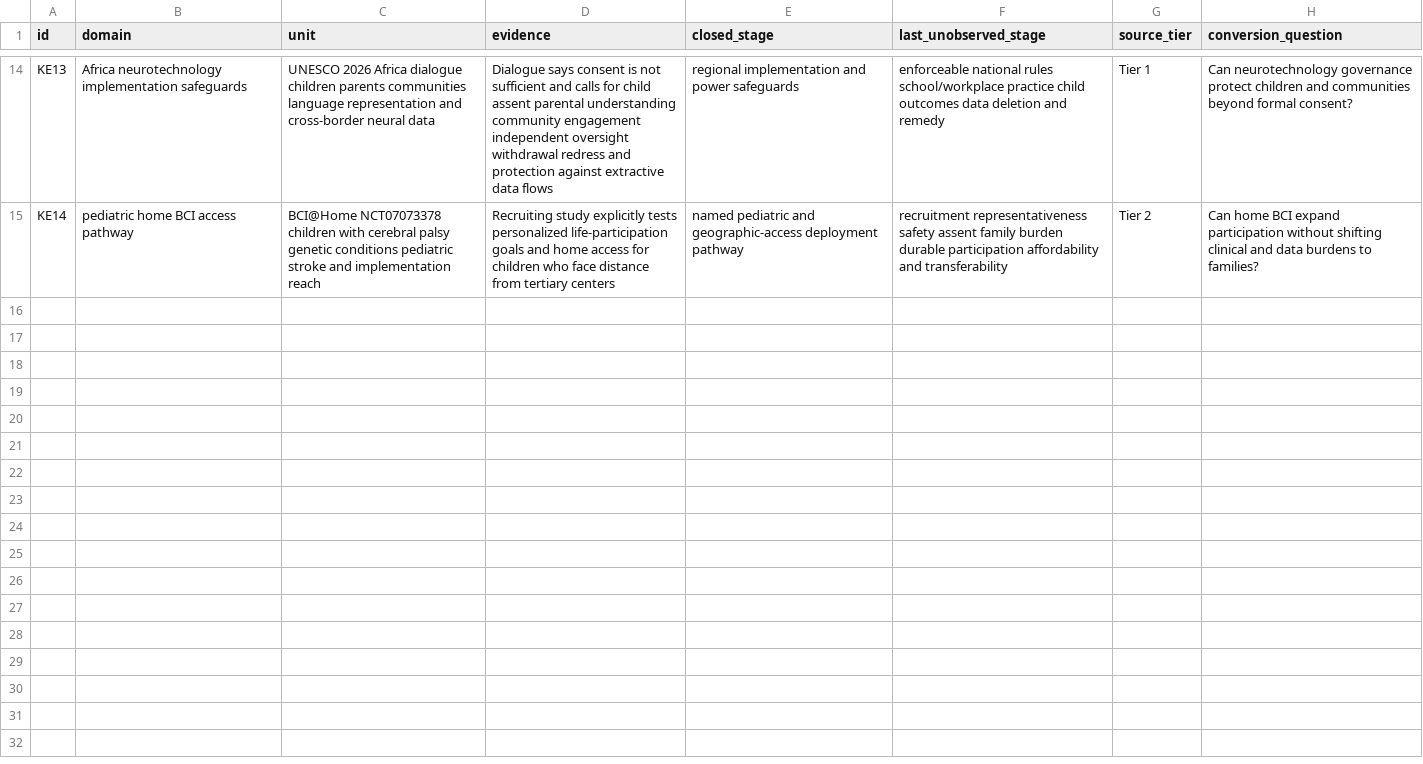
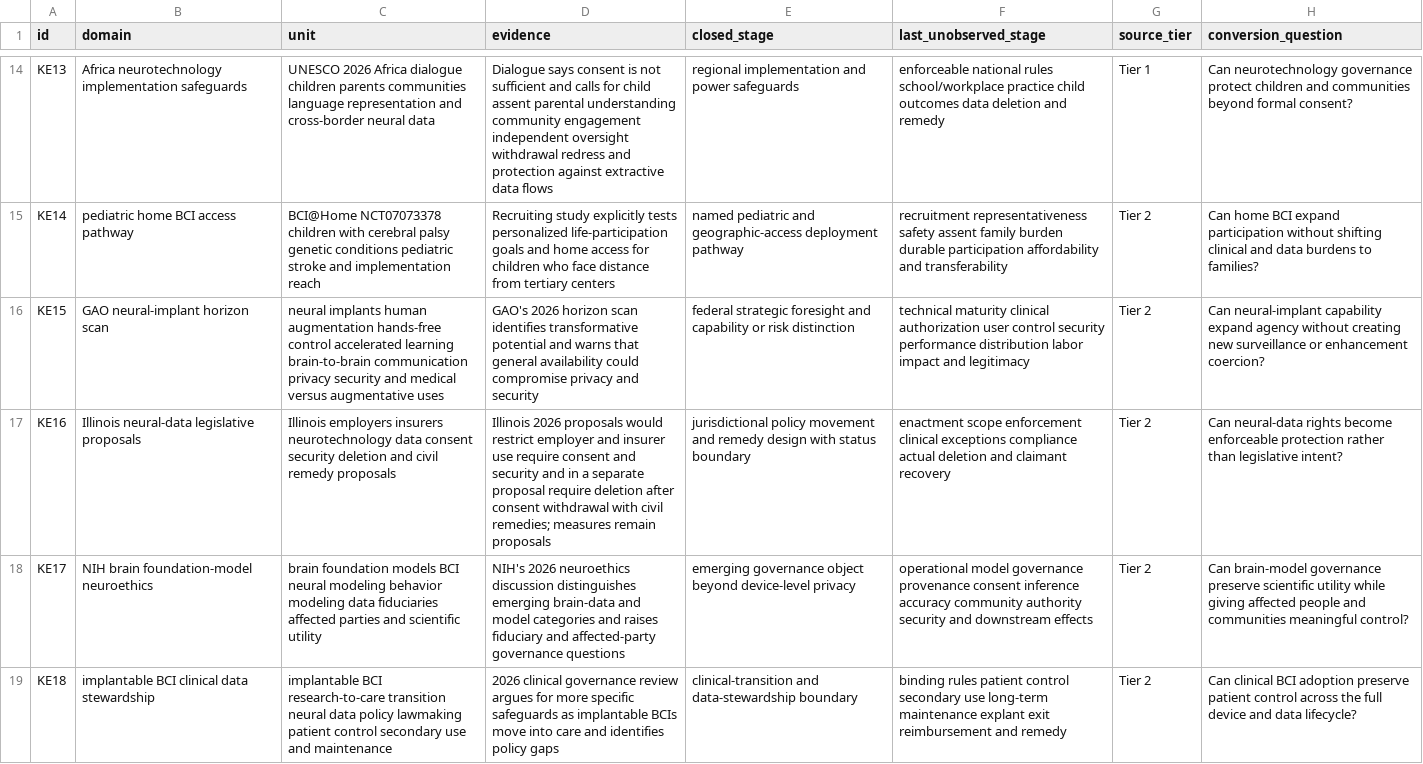
Before and after one commit to mehtama1234/cultural-geopolitical-theme-mining, a CSV file: analysis/ROTATION-KE-NEUROTECHNOLOGY-NEURAL-DATA-MENTAL-PRIVACY-AGENCY-2026-10-30.csv, drawn as a sheet; only a part is shown, gaps mark what is left out; the diff names each change by its address in the sheet, - before the commit and + after, or states it on an @@ line.

Commit message:
Deepen neurotechnology agency evidence

```diff
--- a/analysis/ROTATION-KE-NEUROTECHNOLOGY-NEURAL-DATA-MENTAL-PRIVACY-AGENCY-2026-10-30.csv
+++ b/analysis/ROTATION-KE-NEUROTECHNOLOGY-NEURAL-DATA-MENTAL-PRIVACY-AGENCY-2026-10-30.csv
+row 16: KE15 | GAO neural-implant horizon scan | neural implants human augmentation hands-free control accelerated learning brain-to-brain communication privacy security and medical versus augmentative uses | GAO's 2026 horizon scan identifies transformative potential and warns that general availability could compromise privacy and security | federal strategic foresight and capability or risk distinction | technical maturity clinical authorization user control security performance distribution labor impact and legitimacy | Tier 2 | Can neural-implant capability expand agency without creating new surveillance or enhancement coercion?
+row 17: KE16 | Illinois neural-data legislative proposals | Illinois employers insurers neurotechnology data consent security deletion and civil remedy proposals | Illinois 2026 proposals would restrict employer and insurer use require consent and security and in a separate proposal require deletion after consent withdrawal with civil remedies; measures remain proposals | jurisdictional policy movement and remedy design with status boundary | enactment scope enforcement clinical exceptions compliance actual deletion and claimant recovery | Tier 2 | Can neural-data rights become enforceable protection rather than legislative intent?
+row 18: KE17 | NIH brain foundation-model neuroethics | brain foundation models BCI neural modeling behavior modeling data fiduciaries affected parties and scientific utility | NIH's 2026 neuroethics discussion distinguishes emerging brain-data and model categories and raises fiduciary and affected-party governance questions | emerging governance object beyond device-level privacy | operational model governance provenance consent inference accuracy community authority security and downstream effects | Tier 2 | Can brain-model governance preserve scientific utility while giving affected people and communities meaningful control?
+row 19: KE18 | implantable BCI clinical data stewardship | implantable BCI research-to-care transition neural data policy lawmaking patient control secondary use and maintenance | 2026 clinical governance review argues for more specific safeguards as implantable BCIs move into care and identifies policy gaps | clinical-transition and data-stewardship boundary | binding rules patient control secondary use long-term maintenance explant exit reimbursement and remedy | Tier 2 | Can clinical BCI adoption preserve patient control across the full device and data lifecycle?
```
Also changed, not shown: analysis/CROSS-ROTATION-SYNTHESIS-2026-10-30.csv, 5 other files.
